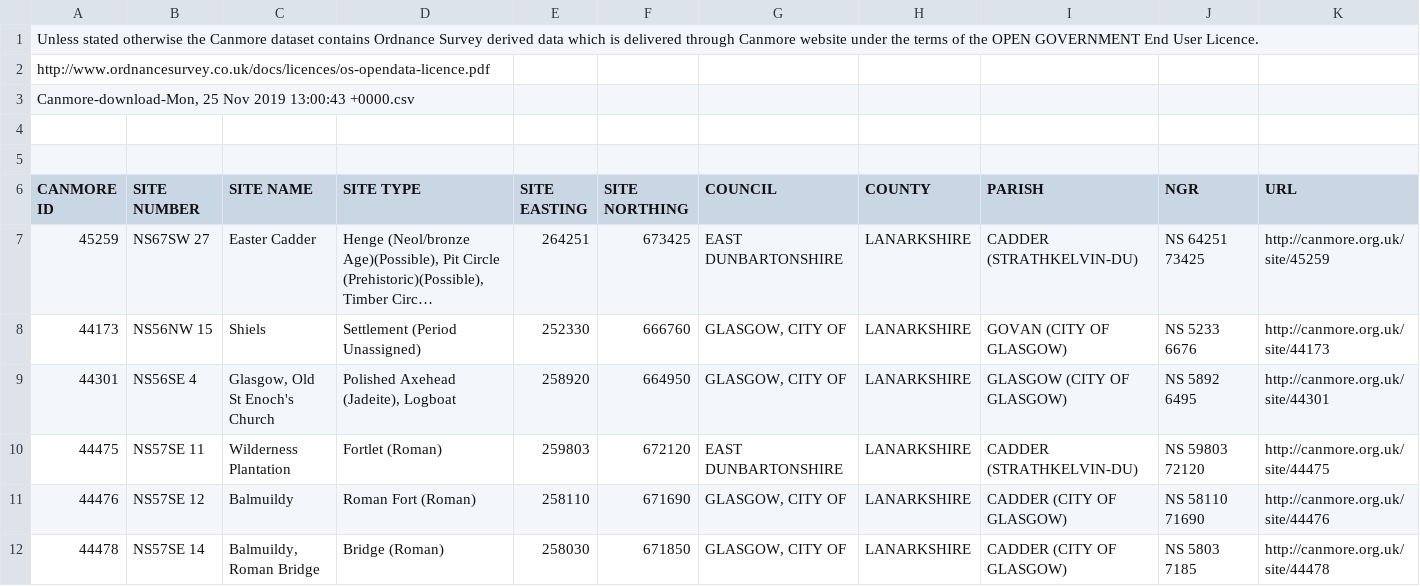
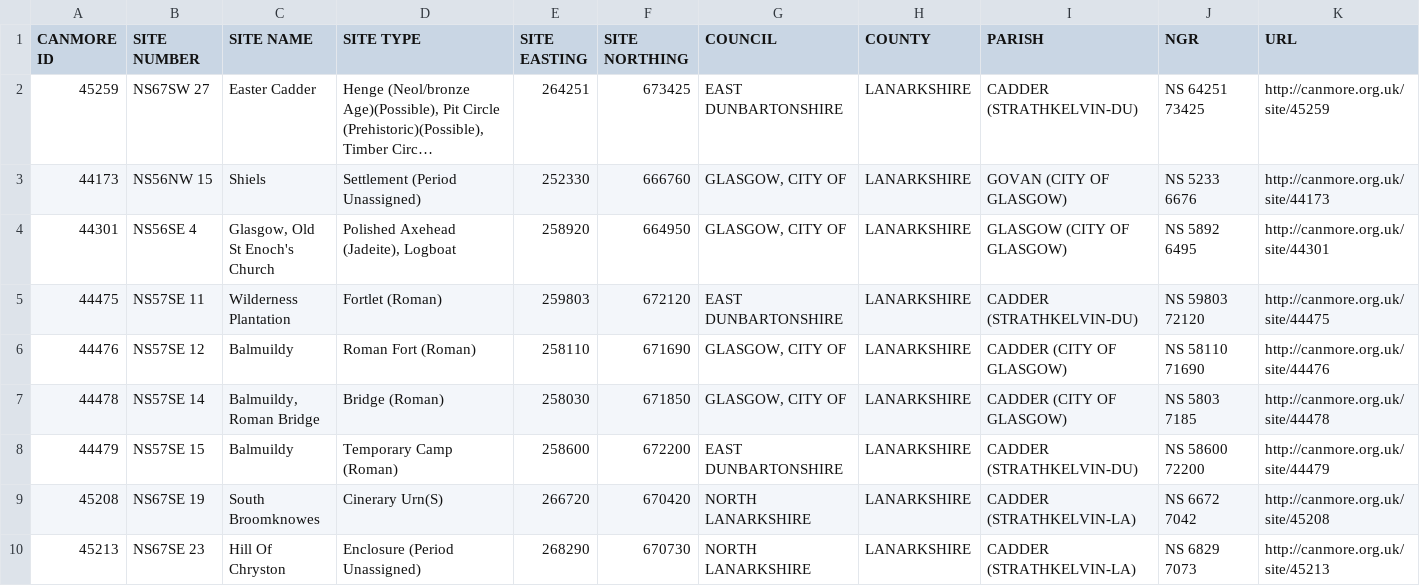
Before and after one commit to nikki7499/GIS-Course, a CSV file: Canmore-download-Mon, 25 Nov 2019 13_00_43 +0000.csv_.csv, drawn as a sheet; only a part is shown; the shorter side is filled out with more unchanged rows; long unchanged cells end in ….

Commit message:
Update Canmore-download-Mon, 25 Nov 2019 13_00_43 +0000.csv_.csv

```diff
--- a/Canmore-download-Mon, 25 Nov 2019 13_00_43 +0000.csv_.csv
+++ b/Canmore-download-Mon, 25 Nov 2019 13_00_43 +0000.csv_.csv
@@ -1,6 +1 @@
-Unless stated otherwise the Canmore dataset contains Ordnance Survey derived data which is delivered through Canmore website under the terms of the OPEN GOVERNMENT End User Licence.
-http://www.ordnancesurvey.co.uk/docs/licences/os-opendata-licence.pdf
-"Canmore-download-Mon, 25 Nov 2019 13:00:43 +0000.csv"
-
-
 CANMORE ID,SITE NUMBER,SITE NAME,SITE TYPE,SITE EASTING,SITE NORTHING,COUNCIL,COUNTY,PARISH,NGR,URL
```
